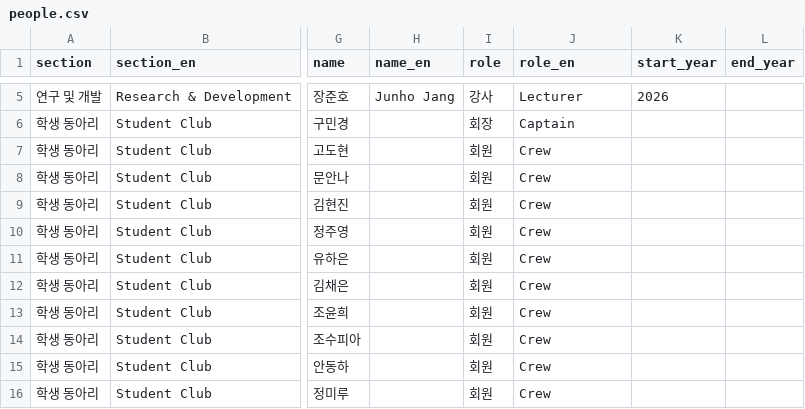
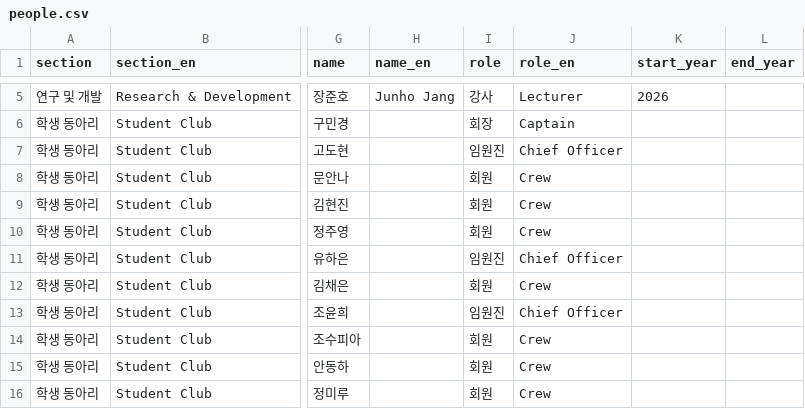
Before and after one commit to ewha-eeams/ewha-eeams.github.io, a CSV file: data/people.csv, drawn as a sheet; only a part is shown, gaps mark what is left out; the diff names each change by its address in the sheet, - before the commit and + after, or states it on an @@ line.

Commit message:
Add Chief Officer tier to EEAMS-CREW

```diff
--- a/data/people.csv
+++ b/data/people.csv
-I7 (role): 회원
+I7 (role): 임원진
-J7 (role_en): Crew
+J7 (role_en): Chief Officer
-I11 (role): 회원
+I11 (role): 임원진
-J11 (role_en): Crew
+J11 (role_en): Chief Officer
-I13 (role): 회원
+I13 (role): 임원진
-J13 (role_en): Crew
+J13 (role_en): Chief Officer
```
Also changed, not shown: 4 other files.
